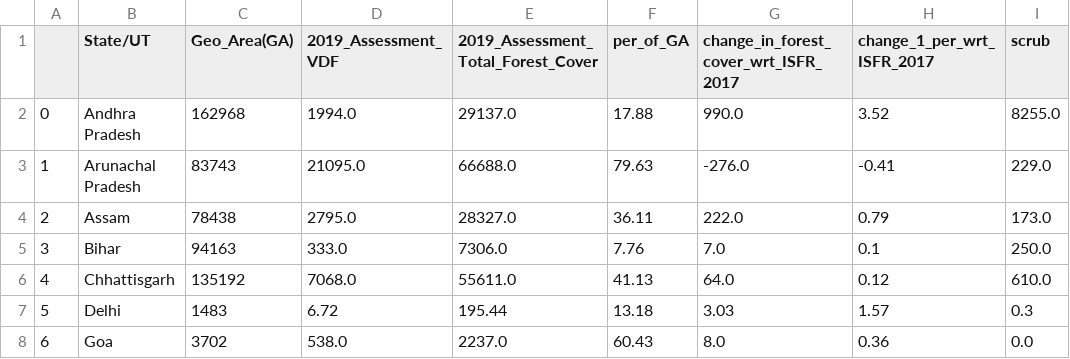
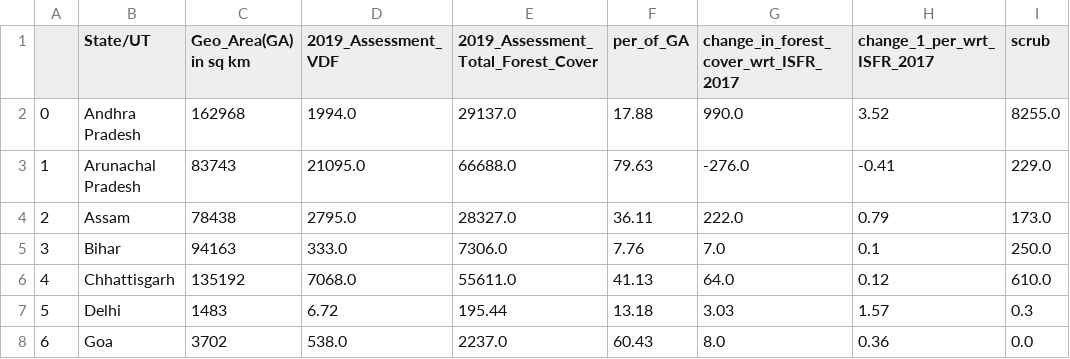
Before and after one commit to adhesh-sagar/Cleaned-data-of-Indian-Forests, a CSV file: 2019_forest_cover_statewise_india.csv, drawn as a sheet; only a part is shown; the diff names each change by its address in the sheet, - before the commit and + after, or states it on an @@ line.

Commit message:
Update 2019_forest_cover_statewise_india.csv

```diff
--- a/2019_forest_cover_statewise_india.csv
+++ b/2019_forest_cover_statewise_india.csv
-C1: Geo_Area(GA)
+C1: Geo_Area(GA) in sq km
```
